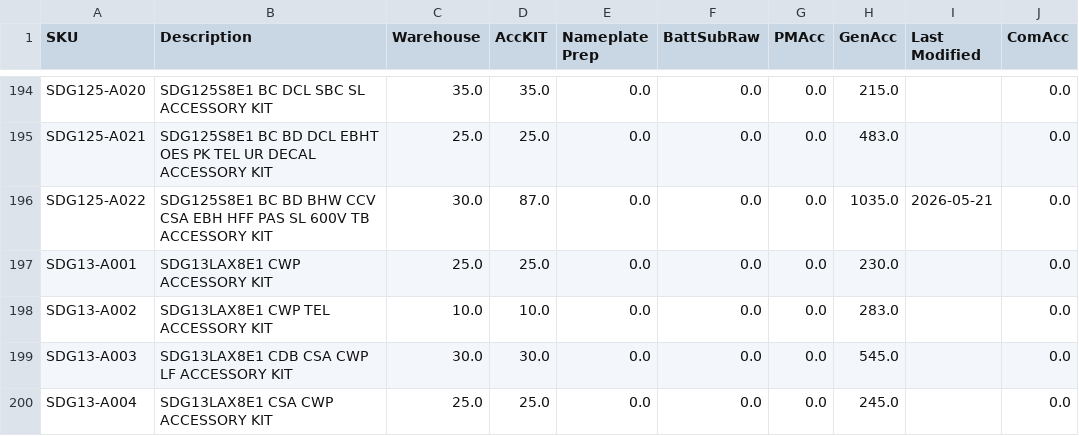
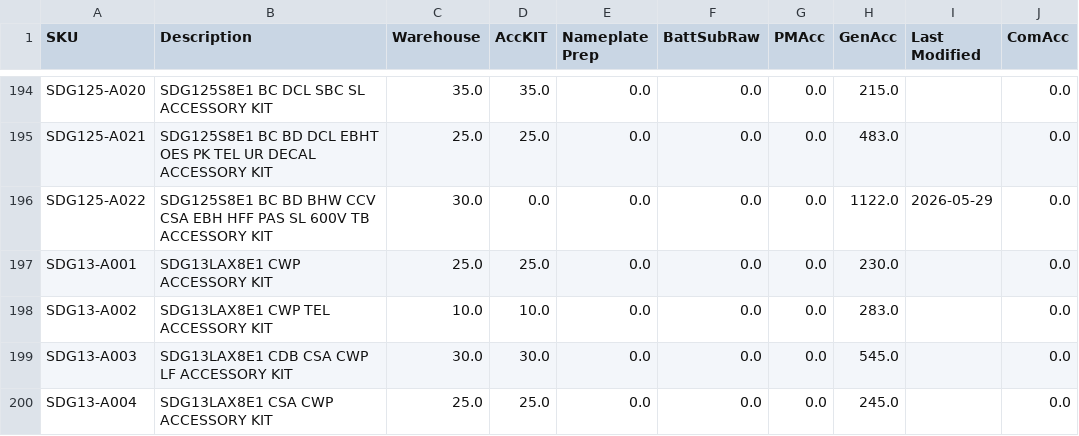
Before and after one commit to tritoan156/labor_model, a CSV file: data/acc_clean.csv, drawn as a sheet; only a part is shown, gaps mark what is left out.

Commit message:
Update accessory catalog via app (2 cells)

```diff
--- a/data/acc_clean.csv
+++ b/data/acc_clean.csv
@@ -195,3 +195,3 @@ SDG125-A020,SDG125S8E1 BC DCL SBC SL ACCESSORY KIT,35.0,35.0,0.0,0.0,0.0,215.0,,
 SDG125-A021,SDG125S8E1 BC BD DCL EBHT OES PK TEL UR DECAL ACCESSORY KIT,25.0,25.0,0.0,0.0,0.0,483.0,,0.0
-SDG125-A022,SDG125S8E1 BC BD BHW CCV CSA EBH HFF PAS SL 600V TB ACCESSORY KIT,30.0,87.0,0.0,0.0,0.0,1035.0,2026-05-21,0.0
+SDG125-A022,SDG125S8E1 BC BD BHW CCV CSA EBH HFF PAS SL 600V TB ACCESSORY KIT,30.0,0.0,0.0,0.0,0.0,1122.0,2026-05-29,0.0
 SDG13-A001,SDG13LAX8E1 CWP ACCESSORY KIT,25.0,25.0,0.0,0.0,0.0,230.0,,0.0
```
